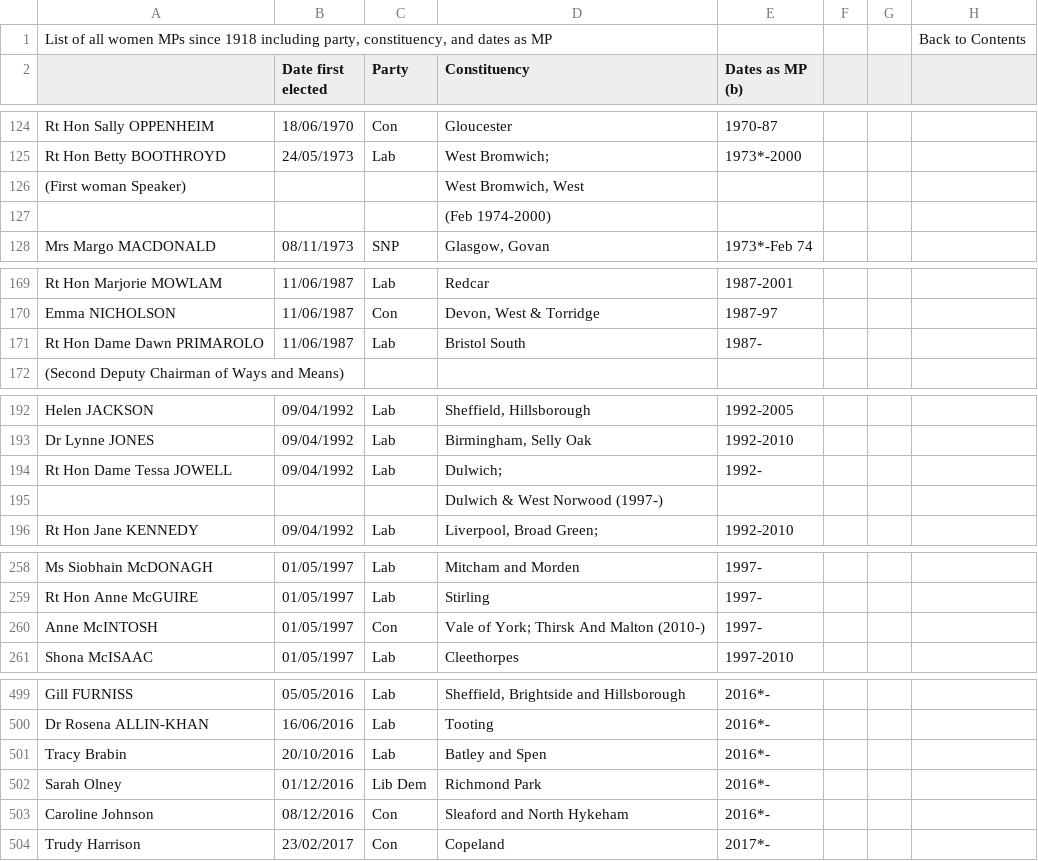
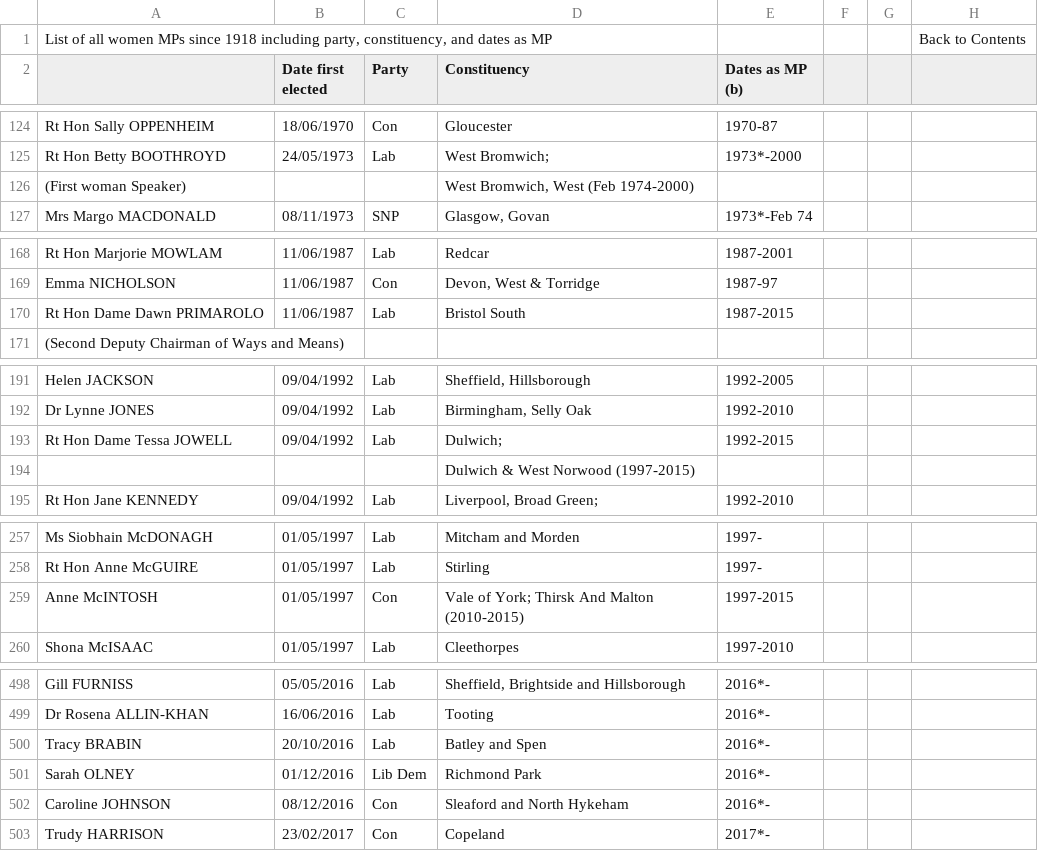
Before and after one commit to dldx/women-in-congress, a CSV file: women_parliament.csv, drawn as a sheet; only a part is shown, gaps mark what is left out; the diff covers the shown part only.

```diff
--- a/women_parliament.csv
+++ b/women_parliament.csv
@@ -125,4 +125,3 @@
 "Rt Hon Betty BOOTHROYD ",24/05/1973,"Lab","West Bromwich;","1973*-2000",,,
-"(First woman Speaker)",,,"West Bromwich, West ",,,,
-,,,"(Feb 1974-2000)",,,,
+"(First woman Speaker)",,,"West Bromwich, West (Feb 1974-2000)",,,,
 "Mrs Margo MACDONALD",08/11/1973,"SNP","Glasgow, Govan","1973*-Feb 74 ",,,
@@ -170,3 +169,3 @@
 "Emma NICHOLSON",11/06/1987,"Con","Devon, West & Torridge","1987-97",,,
-"Rt Hon Dame Dawn PRIMAROLO",11/06/1987,"Lab","Bristol South","1987-",,,
+"Rt Hon Dame Dawn PRIMAROLO",11/06/1987,"Lab","Bristol South","1987-2015",,,
 "(Second Deputy Chairman of Ways and Means)",,,,,,,
@@ -193,4 +192,4 @@
 "Dr Lynne JONES",09/04/1992,"Lab","Birmingham, Selly Oak","1992-2010",,,
-"Rt Hon Dame Tessa JOWELL",09/04/1992,"Lab","Dulwich; ","1992-",,,
-,,,"Dulwich & West Norwood (1997-)",,,,
+"Rt Hon Dame Tessa JOWELL",09/04/1992,"Lab","Dulwich; ","1992-2015",,,
+,,,"Dulwich & West Norwood (1997-2015)",,,,
 "Rt Hon Jane KENNEDY",09/04/1992,"Lab","Liverpool, Broad Green;","1992-2010",,,
@@ -259,3 +258,3 @@
 "Rt Hon Anne McGUIRE",01/05/1997,"Lab","Stirling","1997-",,,
-"Anne McINTOSH",01/05/1997,"Con","Vale of York; Thirsk And Malton (2010-)","1997-",,,
+"Anne McINTOSH",01/05/1997,"Con","Vale of York; Thirsk And Malton (2010-2015)","1997-2015",,,
 "Shona McISAAC",01/05/1997,"Lab","Cleethorpes","1997-2010",,,
@@ -500,5 +499,5 @@
 "Dr Rosena ALLIN-KHAN",16/06/2016,"Lab","Tooting","2016*-",,,
-"Tracy Brabin",20/10/2016,"Lab","Batley and Spen","2016*-",,,
-"Sarah Olney",01/12/2016,"Lib Dem","Richmond Park",2016*-,,,
-"Caroline Johnson",08/12/2016,"Con","Sleaford and North Hykeham",2016*-,,,
-"Trudy Harrison",23/02/2017,"Con","Copeland",2017*-,,,
+"Tracy BRABIN",20/10/2016,"Lab","Batley and Spen","2016*-",,,
+"Sarah OLNEY",01/12/2016,"Lib Dem","Richmond Park",2016*-,,,
+"Caroline JOHNSON",08/12/2016,"Con","Sleaford and North Hykeham",2016*-,,,
+"Trudy HARRISON",23/02/2017,"Con","Copeland",2017*-,,,
```
Also changed, not shown: 3 edited cells elsewhere in this file, mps_over_time.csv, 5 other files.
